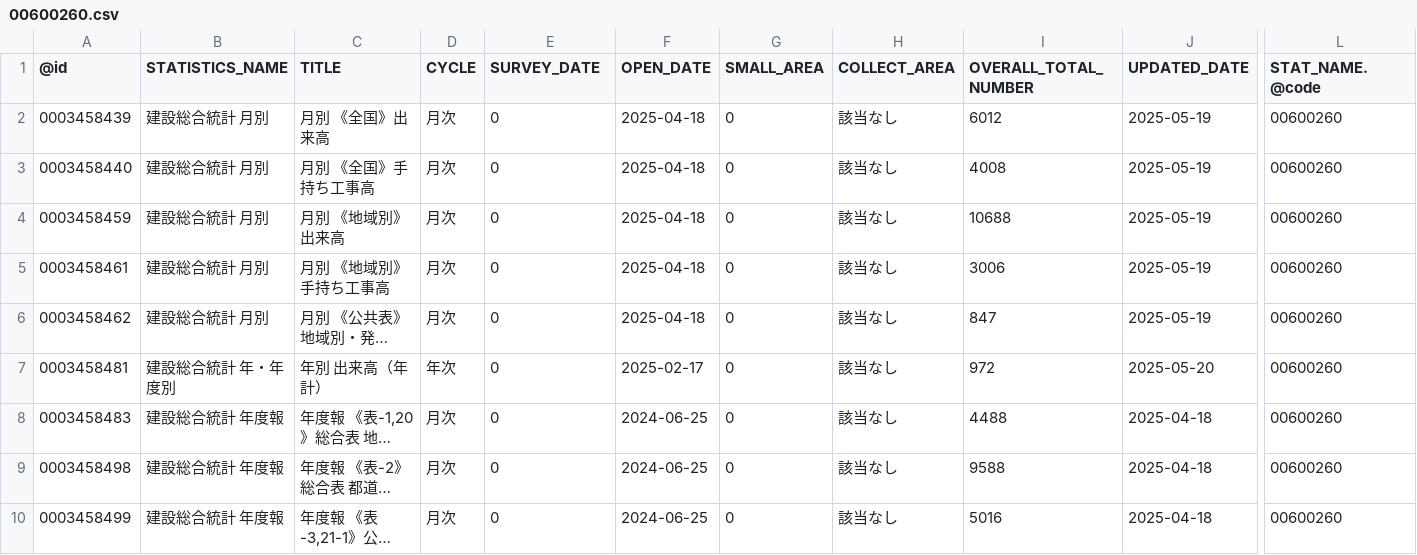
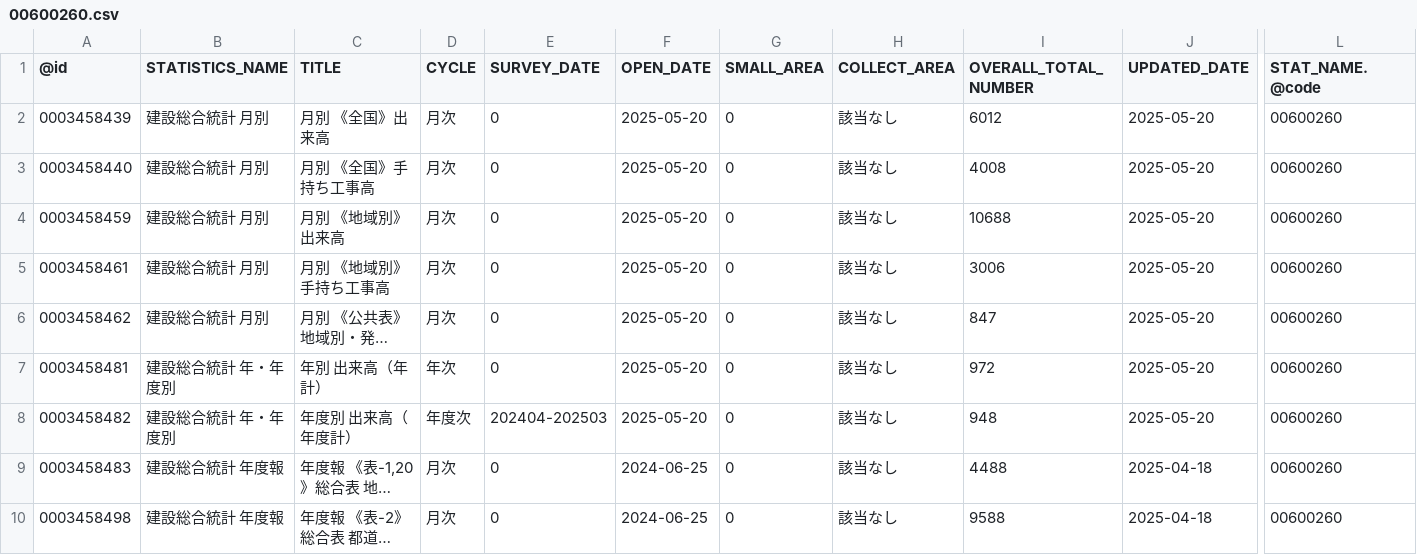
Before and after one commit to tsutomu-nagano/statibyte, a CSV file: resource/table/00600260.csv, drawn as a sheet; only a part is shown, gaps mark what is left out; the shorter side is filled out with more unchanged rows; long unchanged cells end in …; rows hold the shown columns only; the diff names each change by its address in the sheet, - before the commit and + after, or states it on an @@ line.

```diff
--- a/resource/table/00600260.csv
+++ b/resource/table/00600260.csv
-F2:F6 (OPEN_DATE): 2025-04-18
+F2:F6 (OPEN_DATE): 2025-05-20
-J2:J6 (UPDATED_DATE): 2025-05-19
+J2:J6 (UPDATED_DATE): 2025-05-20
-F7 (OPEN_DATE): 2025-02-17
+F7 (OPEN_DATE): 2025-05-20
+row 8: 0003458482 | 建設総合統計 年・年度別 | 年度別 出来高（年度計） | 年度次 | 202404-202503 | 2025-05-20 | 0 | 該当なし | 948 | 2025-05-20 | 00600260
```
Also changed, not shown: resource/table/00200523.csv, resource/table/00500508.csv, 6 other files.
